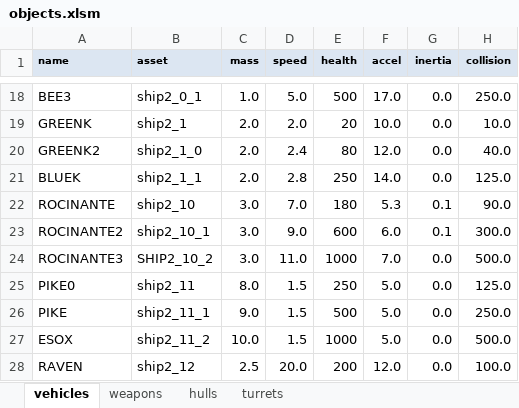
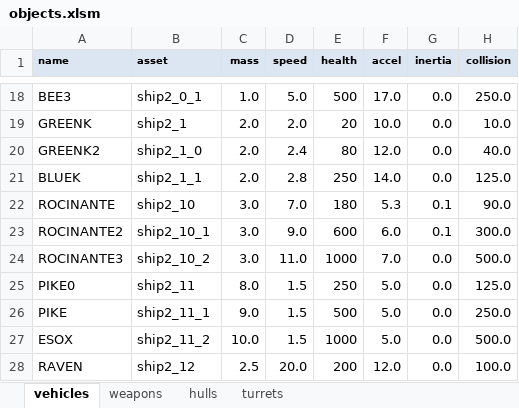
Before and after one commit to MehYam/unity, an Excel workbook: PvT/objects.xlsm, sheet vehicles, drawn as a sheet; only a part is shown, gaps mark what is left out; values as stored, in another font and other column widths than the file's, no borders; charts and pictures not drawn; the diff names each change by its address in the sheet, - before the commit and + after, or states it on an @@ line.

```diff
--- a/PvT/objects.xlsm (sheet vehicles)
+++ b/PvT/objects.xlsm (sheet vehicles)
-B24 (asset): SHIP2_10_2
+B24 (asset): ship2_10_2
```
Also changed, not shown: sheet weapons, 1 other file.
